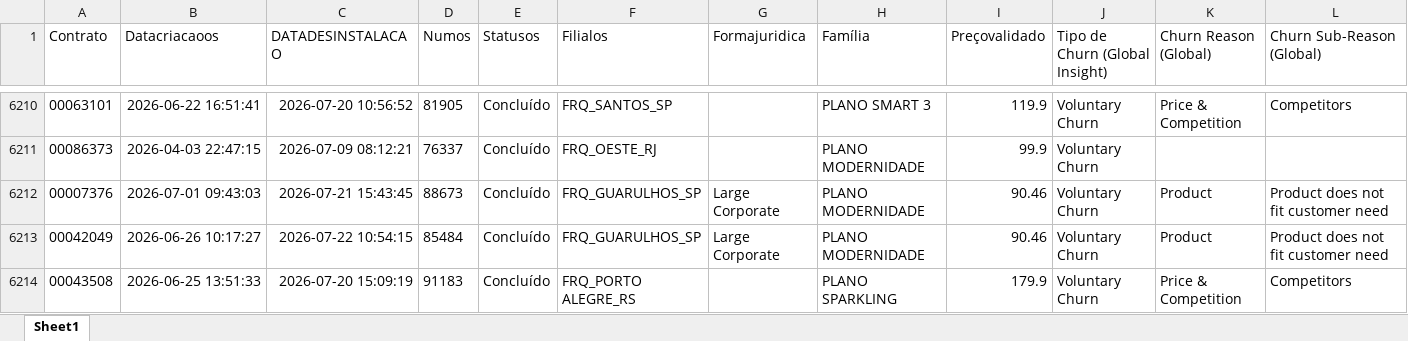
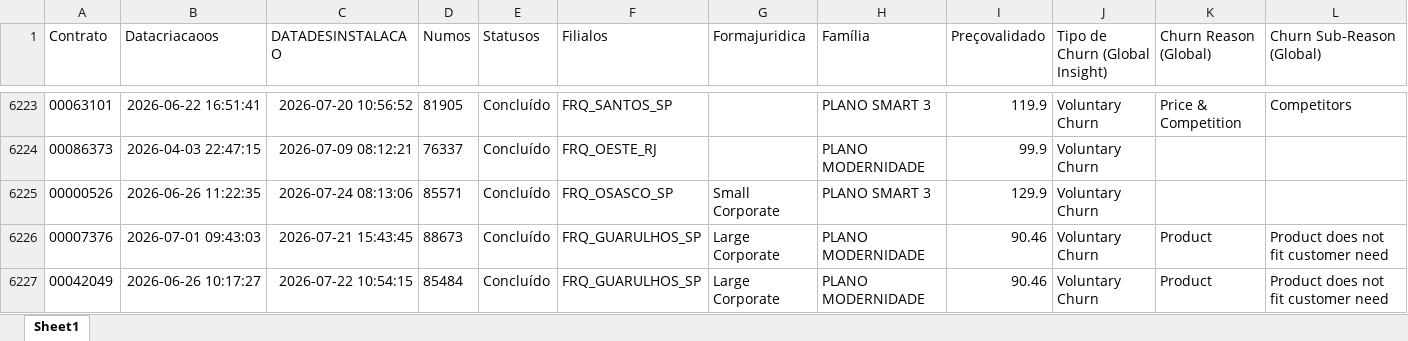
Before and after one commit to pedrofregulhe/churn_brazil, an Excel workbook: churn_2026.xlsx, sheet Sheet1, drawn as a sheet; only a part is shown, gaps mark what is left out; the shorter side is filled out with more unchanged rows; values as stored, in another font and other column widths than the file's, no borders; rows hold the shown columns only; the diff covers the shown part only; the diff names each change by its address in the sheet, - before the commit and + after, or states it on an @@ line.

```diff
--- a/churn_2026.xlsx (sheet Sheet1)
+++ b/churn_2026.xlsx (sheet Sheet1)
+row 6225: 00000526 | 2026-06-26 11:22:35 | 2026-07-24 08:13:06 | 85571 | Concluído | FRQ_OSASCO_SP | Small Corporate | PLANO SMART 3 | 129.9 | Voluntary Churn
```
Also changed, not shown: 37 added rows and 1 moved row elsewhere in this sheet, backlog_churn.xlsx, criação_2026.xlsx, 3 other files.
